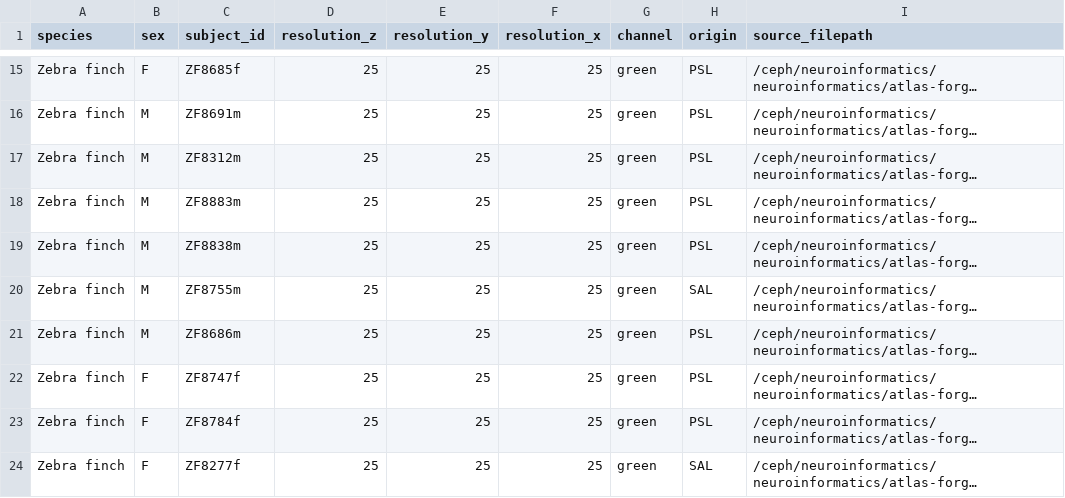
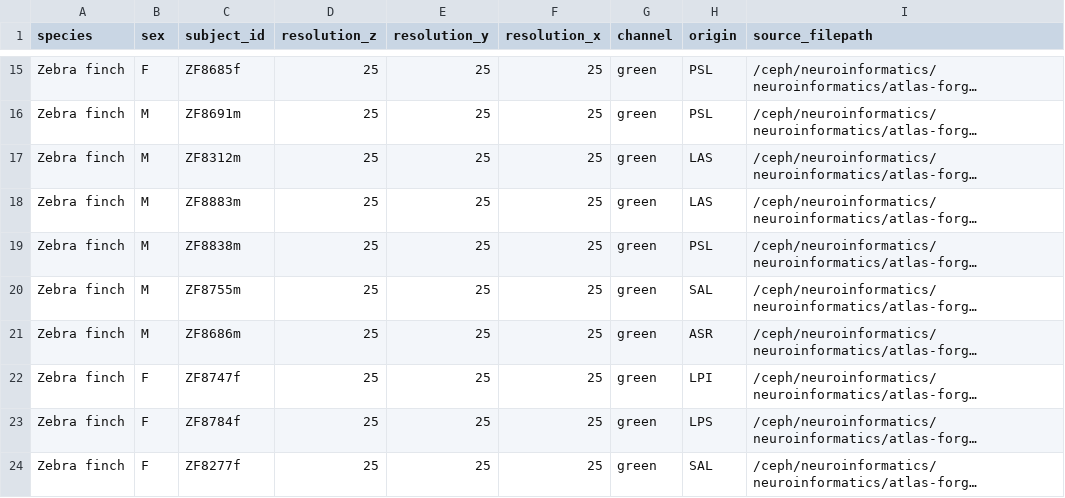
Before and after one commit to brainglobe/atlas-forge, a CSV file: zebrafinch/template_data_25um.csv, drawn as a sheet; only a part is shown, gaps mark what is left out; long unchanged cells end in …; the diff names each change by its address in the sheet, - before the commit and + after, or states it on an @@ line.

Commit message:
correct origins (went through all images to visually confirm the origin)

```diff
--- a/zebrafinch/template_data_25um.csv
+++ b/zebrafinch/template_data_25um.csv
-H17:H18 (origin): PSL
+H17:H18 (origin): LAS
-H21 (origin): PSL
+H21 (origin): ASR
-H22 (origin): PSL
+H22 (origin): LPI
-H23 (origin): PSL
+H23 (origin): LPS
```
Also changed, not shown: zebrafinch/template_data_50um.csv, 1 other file.
